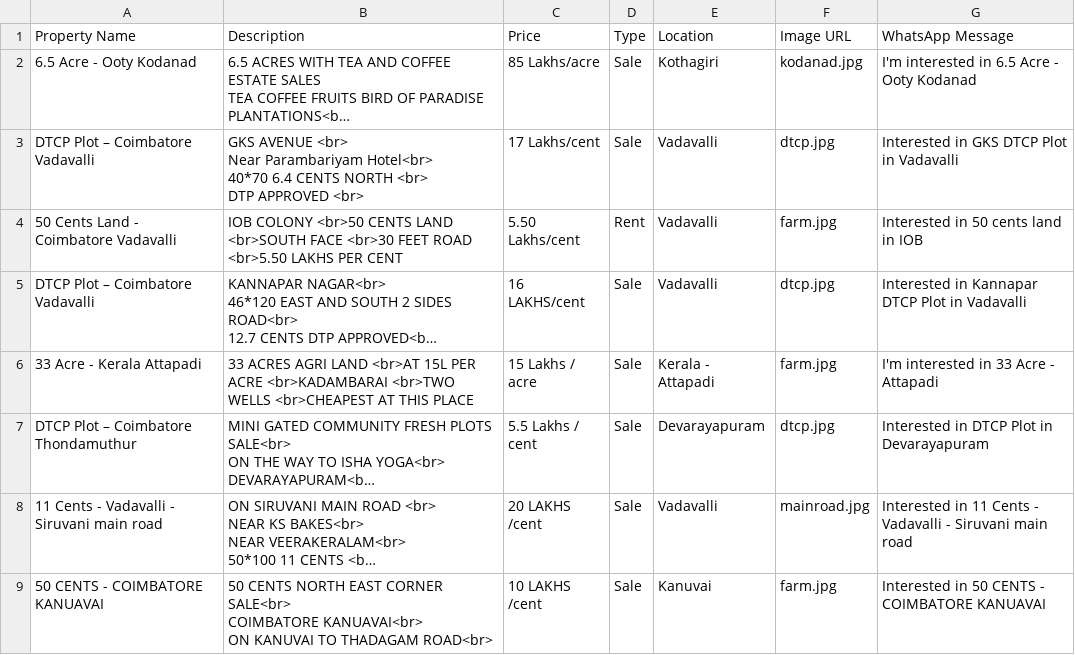
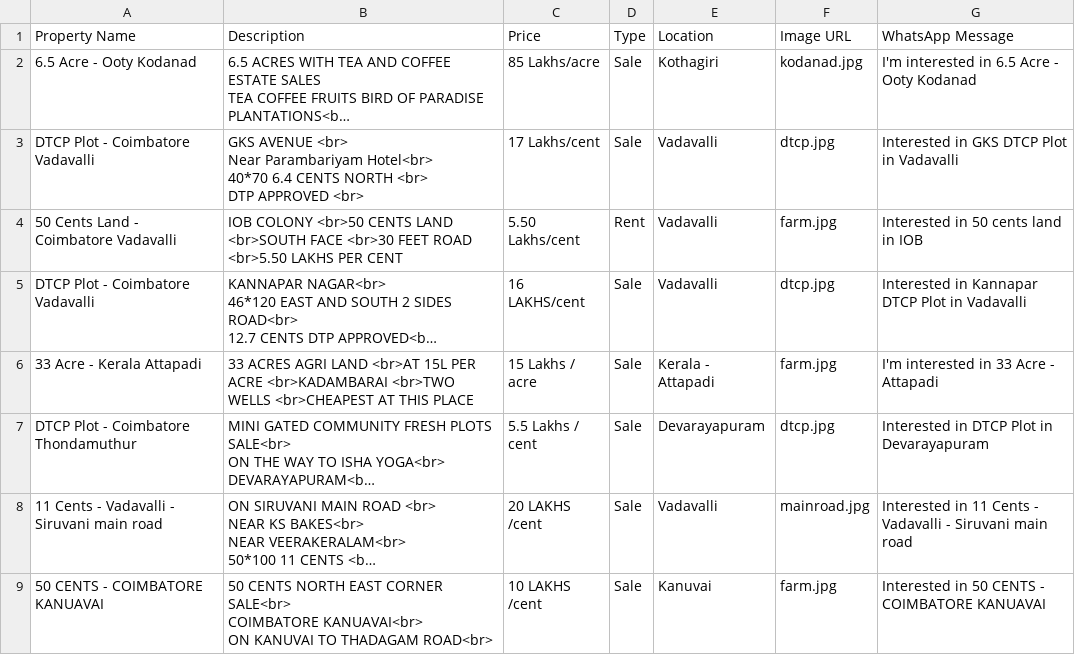
Before and after one commit to krishvadre/namaoor-site, a CSV file: properties.csv, drawn as a sheet; long unchanged cells end in …; the diff names each change by its address in the sheet, - before the commit and + after, or states it on an @@ line.

Commit message:
Add files via upload

```diff
--- a/properties.csv
+++ b/properties.csv
-A3 (Property Name): DTCP Plot – Coimbatore Vadavalli
+A3 (Property Name): DTCP Plot - Coimbatore Vadavalli
-A5 (Property Name): DTCP Plot – Coimbatore Vadavalli
+A5 (Property Name): DTCP Plot - Coimbatore Vadavalli
-A7 (Property Name): DTCP Plot – Coimbatore Thondamuthur
+A7 (Property Name): DTCP Plot - Coimbatore Thondamuthur
```
